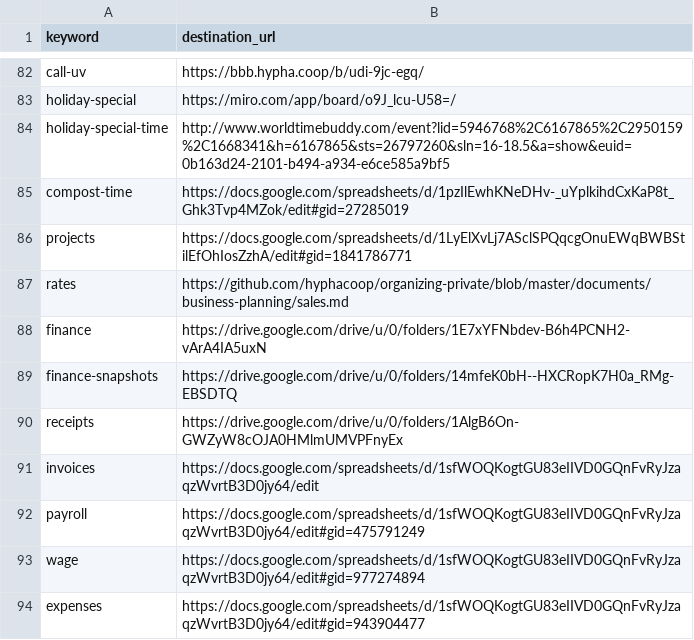
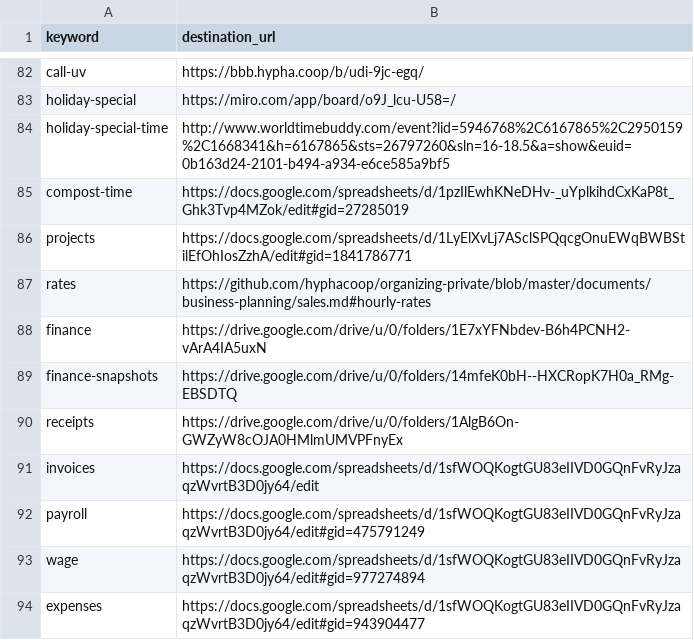
Before and after one commit to hyphacoop/configurations, a CSV file: hyphacoop/shortlinks/shortlinks.csv, drawn as a sheet; only a part is shown, gaps mark what is left out.

Commit message:
Update shortlinks.csv

```diff
--- a/hyphacoop/shortlinks/shortlinks.csv
+++ b/hyphacoop/shortlinks/shortlinks.csv
@@ -86,3 +86,3 @@ compost-time,https://docs.google.com/spreadsheets/d/1pzIlEwhKNeDHv-_uYplkihdCxKa
 projects,https://docs.google.com/spreadsheets/d/1LyElXvLj7ASclSPQqcgOnuEWqBWBStilEfOhIosZzhA/edit#gid=1841786771
-rates,https://github.com/hyphacoop/organizing-private/blob/master/documents/business-planning/sales.md
+rates,https://github.com/hyphacoop/organizing-private/blob/master/documents/business-planning/sales.md#hourly-rates
 finance,https://drive.google.com/drive/u/0/folders/1E7xYFNbdev-B6h4PCNH2-vArA4IA5uxN
```
